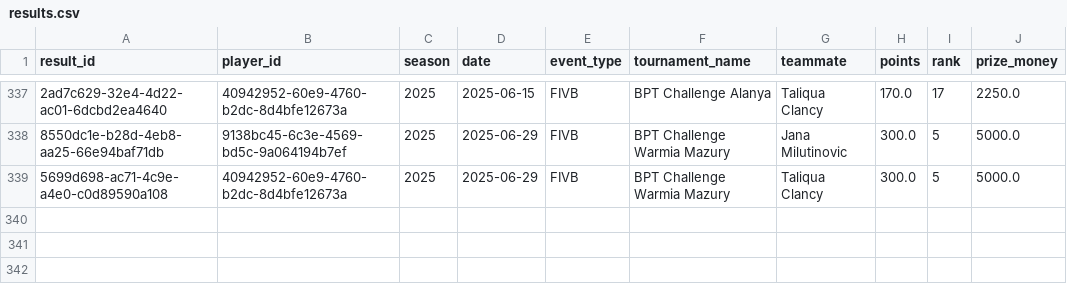
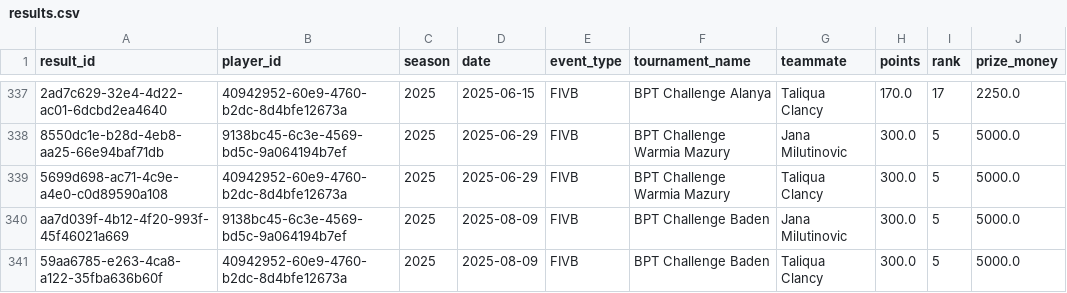
Before and after one commit to avcbeach/player-database-system, a CSV file: data/results.csv, drawn as a sheet; only a part is shown, gaps mark what is left out; the diff names each change by its address in the sheet, - before the commit and + after, or states it on an @@ line.

Commit message:
Update results.csv from Streamlit app

```diff
--- a/data/results.csv
+++ b/data/results.csv
+row 340: aa7d039f-4b12-4f20-993f-45f46021a669 | 9138bc45-6c3e-4569-bd5c-9a064194b7ef | 2025 | 2025-08-09 | FIVB | BPT Challenge Baden | Jana Milutinovic | 300.0 | 5 | 5000.0
+row 341: 59aa6785-e263-4ca8-a122-35fba636b60f | 40942952-60e9-4760-b2dc-8d4bfe12673a | 2025 | 2025-08-09 | FIVB | BPT Challenge Baden | Taliqua Clancy | 300.0 | 5 | 5000.0
```
